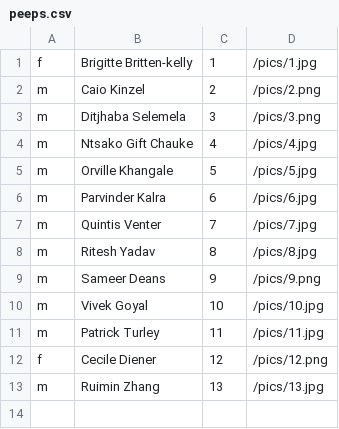
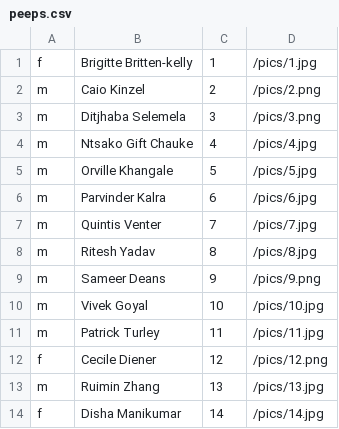
Before and after one commit to aninhalacerda/faces-of-thoughtworks-quiz, a CSV file: app/resources/peeps.csv, drawn as a sheet; the diff names each change by its address in the sheet, - before the commit and + after, or states it on an @@ line.

Commit message:
Disha

```diff
--- a/app/resources/peeps.csv
+++ b/app/resources/peeps.csv
+row 14: f | Disha Manikumar | 14 | /pics/14.jpg
```
Also changed, not shown: 1 other file.
